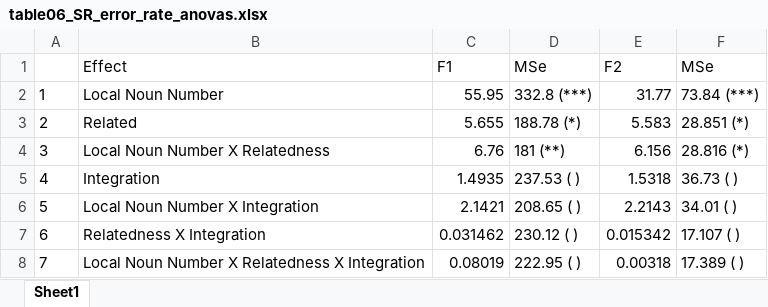
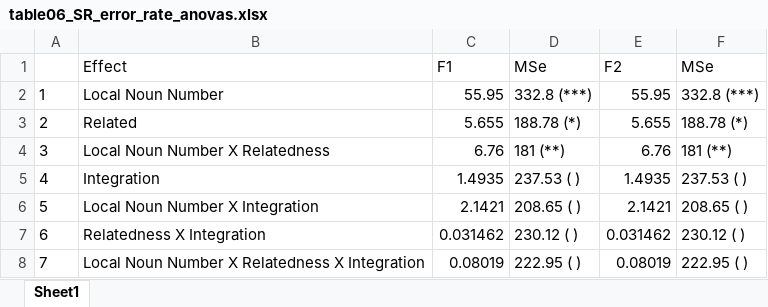
Before and after one commit to darrellpenta/Semrel_manuscript, an Excel workbook: Tables_Figures/output/table06_SR_error_rate_anovas.xlsx, sheet Sheet1, drawn as a sheet; values as stored, in another font and other column widths than the file's, no borders; the diff names each change by its address in the sheet, - before the commit and + after, or states it on an @@ line.

```diff
--- a/Tables_Figures/output/table06_SR_error_rate_anovas.xlsx (sheet Sheet1)
+++ b/Tables_Figures/output/table06_SR_error_rate_anovas.xlsx (sheet Sheet1)
-E2 (F2): 31.77
+E2 (F2): 55.95
-F2 (MSe): 73.84 (***)
+F2 (MSe): 332.8 (***)
-E3 (F2): 5.583
+E3 (F2): 5.655
-F3 (MSe): 28.851 (*)
+F3 (MSe): 188.78 (*)
-E4 (F2): 6.156
+E4 (F2): 6.76
-F4 (MSe): 28.816 (*)
+F4 (MSe): 181 (**)
-E5 (F2): 1.5318
+E5 (F2): 1.4935
-F5 (MSe): 36.73 ( )
+F5 (MSe): 237.53 ( )
-E6 (F2): 2.2143
+E6 (F2): 2.1421
-F6 (MSe): 34.01 ( )
+F6 (MSe): 208.65 ( )
-E7 (F2): 0.015342
+E7 (F2): 0.031462
-F7 (MSe): 17.107 ( )
+F7 (MSe): 230.12 ( )
-E8 (F2): 0.00318
+E8 (F2): 0.08019
-F8 (MSe): 17.389 ( )
+F8 (MSe): 222.95 ( )
```
Also changed, not shown: Tables_Figures/output/table01_example_stimulus.xlsx, Tables_Figures/output/table02_SR_relatedness_ratings.xlsx, 37 other files.
